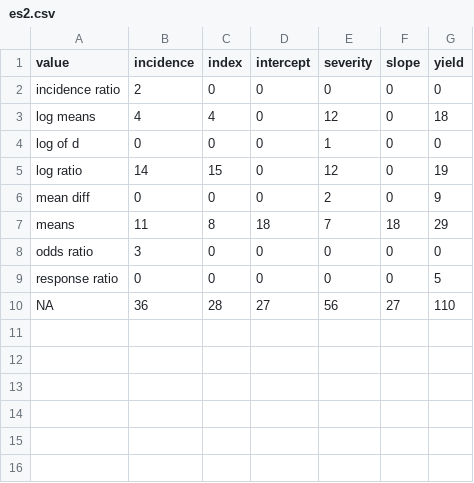
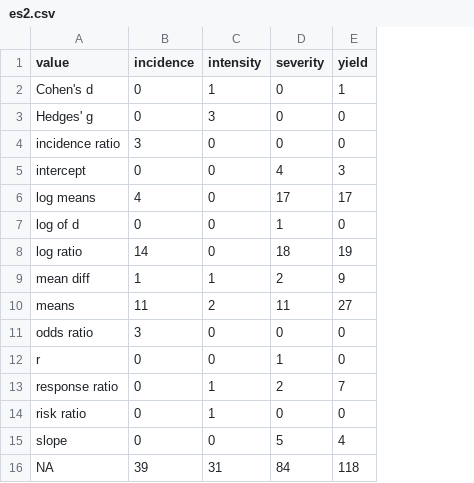
Before and after one commit to emdelponte/paper-meta-analysis-review, a CSV file: es2.csv, drawn as a sheet; removed rows and columns are numbered as before the commit, all else as after; the diff names each change by its address in the sheet, - before the commit and + after, or states it on an @@ line.

```diff
--- a/es2.csv
+++ b/es2.csv
-column C (index), rows 2-10: 0 | 4 | 0 | 15 | 0 | 8 | 0 | 0 | 28
-column F (slope), rows 2-10: 0 | 0 | 0 | 0 | 0 | 18 | 0 | 0 | 27
-C1: intercept
+C1: intensity
+row 2: Cohen's d | 0 | 1 | 0 | 1
+row 3: Hedges' g | 0 | 3 | 0 | 0
-B4 (incidence): 2
+B4 (incidence): 3
+row 5: intercept | 0 | 0 | 4 | 3
-D6 (severity): 12
+D6 (severity): 17
-E6 (yield): 18
+E6 (yield): 17
-D8 (severity): 12
+D8 (severity): 18
-B9 (incidence): 0
+B9 (incidence): 1
-C9 (intensity): 0
+C9 (intensity): 1
-C10 (intensity): 18
+C10 (intensity): 2
-D10 (severity): 7
+D10 (severity): 11
-E10 (yield): 29
+E10 (yield): 27
+row 12: r | 0 | 0 | 1 | 0
-C13 (intensity): 0
+C13 (intensity): 1
-D13 (severity): 0
+D13 (severity): 2
-E13 (yield): 5
+E13 (yield): 7
+row 14: risk ratio | 0 | 1 | 0 | 0
+row 15: slope | 0 | 0 | 5 | 4
-B16 (incidence): 36
+B16 (incidence): 39
-C16 (intensity): 27
+C16 (intensity): 31
-D16 (severity): 56
+D16 (severity): 84
-E16 (yield): 110
+E16 (yield): 118
```
Also changed, not shown: authors.csv, es.csv, 43 other files.
